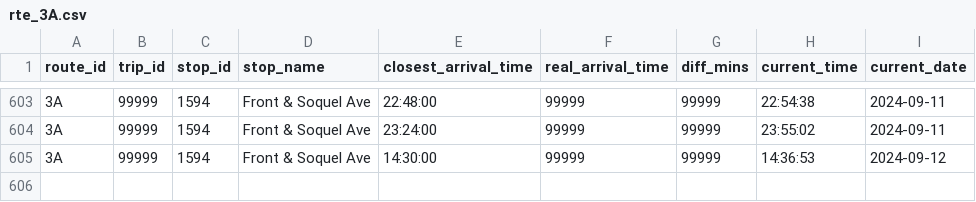
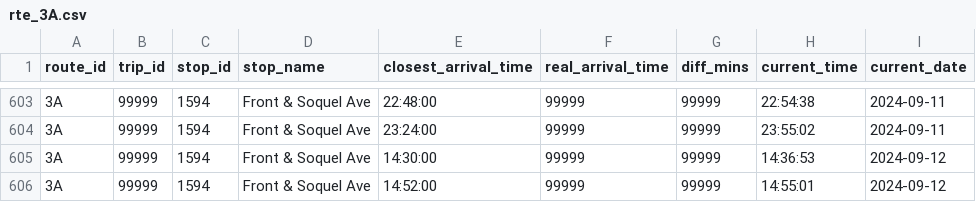
Before and after one commit to ljquirog/scmtd-realtime, a CSV file: csv/rte_3A.csv, drawn as a sheet; only a part is shown, gaps mark what is left out; the diff names each change by its address in the sheet, - before the commit and + after, or states it on an @@ line.

Commit message:
update rte_3A.csv from github actions

```diff
--- a/csv/rte_3A.csv
+++ b/csv/rte_3A.csv
+row 606: 3A | 99999 | 1594 | Front & Soquel Ave | 14:52:00 | 99999 | 99999 | 14:55:01 | 2024-09-12
```
